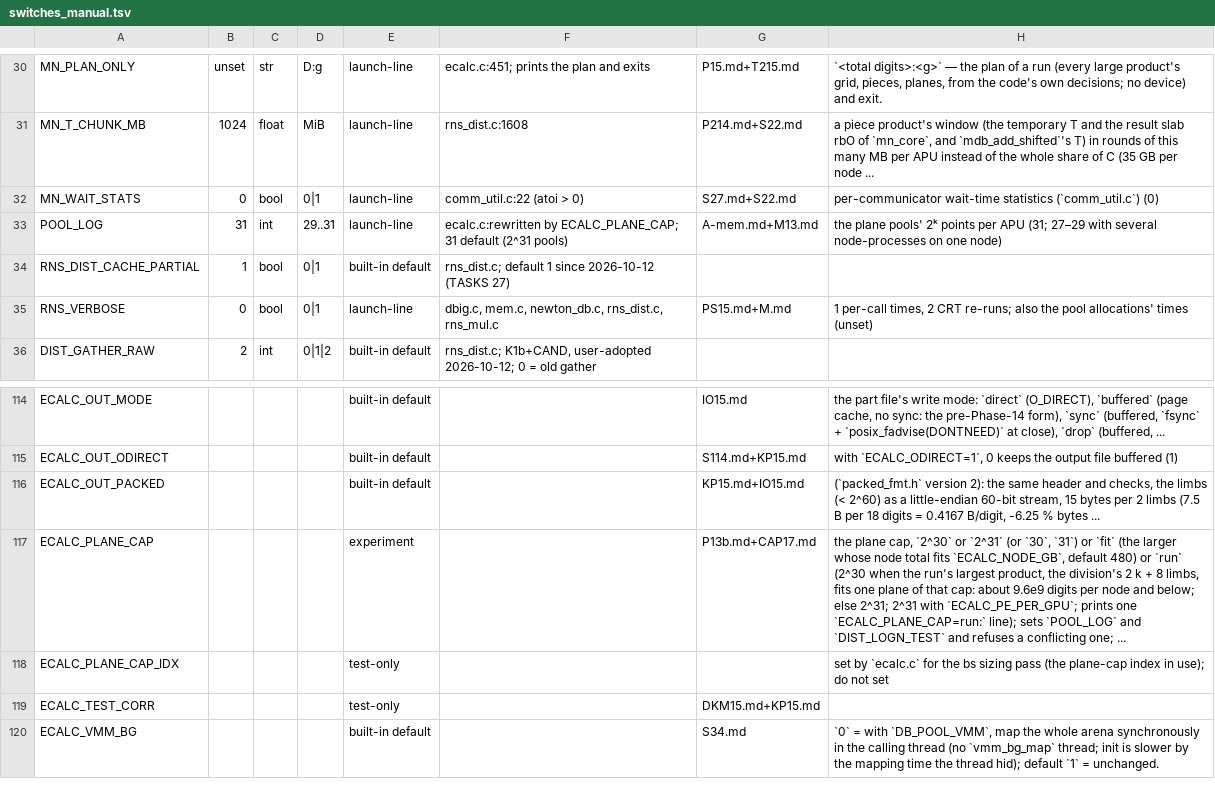
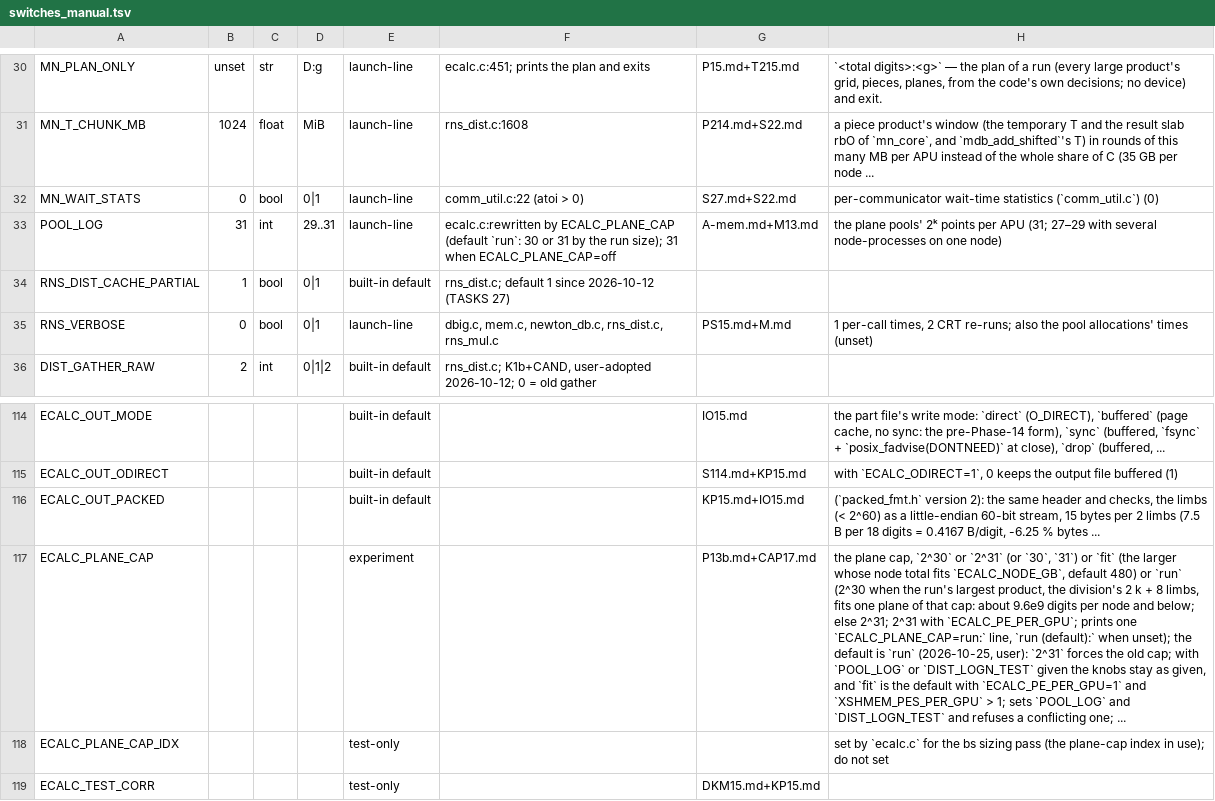
Before and after one commit to cecoppola/ntt, a TSV file: ecalc/switches_manual.tsv, drawn as a sheet; only a part is shown, gaps mark what is left out; the shorter side is filled out with more unchanged rows; the diff names each change by its address in the sheet, - before the commit and + after, or states it on an @@ line.

```diff
--- a/ecalc/switches_manual.tsv
+++ b/ecalc/switches_manual.tsv
-F33: ecalc.c:rewritten by ECALC_PLANE_CAP; 31 default (2^31 pools)
+F33: ecalc.c:rewritten by ECALC_PLANE_CAP (default `run`: 30 or 31 by the run size); 31 when ECALC_PLANE_CAP=off
-H117: …one `ECALC_PLANE_CAP=run:` line); sets `POOL_LOG`…
+H117: …one `ECALC_PLANE_CAP=run:` line, `run (default):` when unset); the default is `run` (2026-10-25, user): `2^31` forces the old cap; with `POOL_LOG` or `DIST_LOGN_TEST` given the knobs stay as given, and `fit` is the default with `ECALC_PE_PER_GPU=1` and `XSHMEM_PES_PER_GPU` > 1; sets `POOL_LOG`…
```
Also changed, not shown: ecalc/switches.tsv, ecalc/switches_review.tsv, 12 other files.
